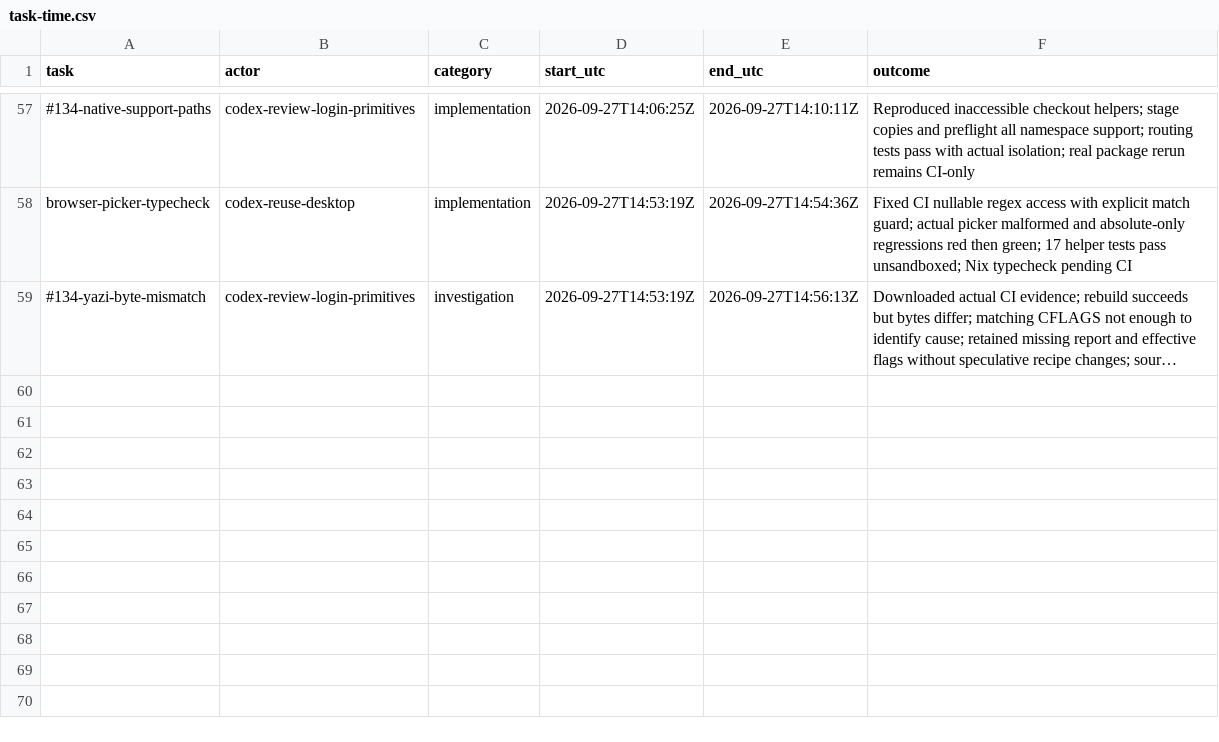
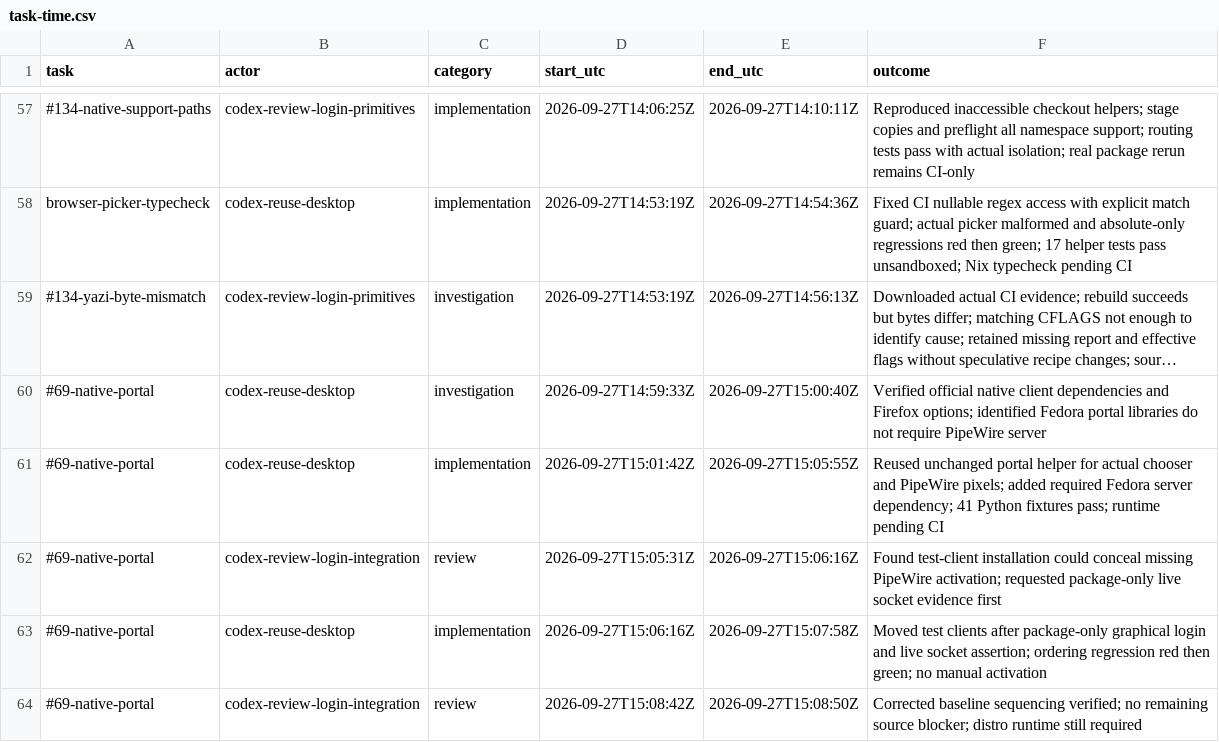
Before and after one commit to Pipeliner/realms-de, a CSV file: docs/task-time.csv, drawn as a sheet; only a part is shown, gaps mark what is left out; long unchanged cells end in …; the diff names each change by its address in the sheet, - before the commit and + after, or states it on an @@ line.

Commit message:
test(portal): verify native chooser and real PipeWire capture

```diff
--- a/docs/task-time.csv
+++ b/docs/task-time.csv
+row 60: #69-native-portal | codex-reuse-desktop | investigation | 2026-09-27T14:59:33Z | 2026-09-27T15:00:40Z | Verified official native client dependencies and Firefox options; identified Fedora portal libraries do not require PipeWire server
+row 61: #69-native-portal | codex-reuse-desktop | implementation | 2026-09-27T15:01:42Z | 2026-09-27T15:05:55Z | Reused unchanged portal helper for actual chooser and PipeWire pixels; added required Fedora server dependency; 41 Python fixtures pass; runtime pending CI
+row 62: #69-native-portal | codex-review-login-integration | review | 2026-09-27T15:05:31Z | 2026-09-27T15:06:16Z | Found test-client installation could conceal missing PipeWire activation; requested package-only live socket evidence first
+row 63: #69-native-portal | codex-reuse-desktop | implementation | 2026-09-27T15:06:16Z | 2026-09-27T15:07:58Z | Moved test clients after package-only graphical login and live socket assertion; ordering regression red then green; no manual activation
+row 64: #69-native-portal | codex-review-login-integration | review | 2026-09-27T15:08:42Z | 2026-09-27T15:08:50Z | Corrected baseline sequencing verified; no remaining source blocker; distro runtime still required
```
Also changed, not shown: 10 other files.
